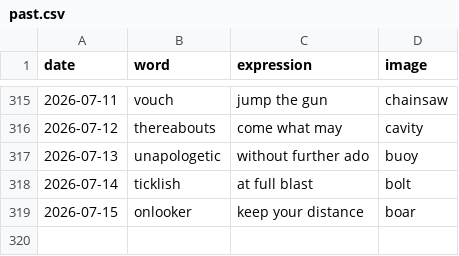
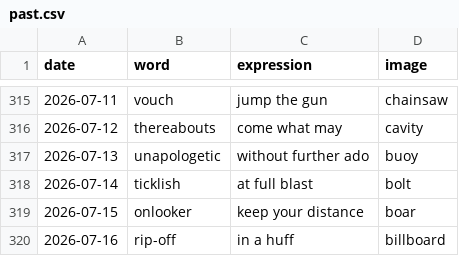
Before and after one commit to StaubOliver/wow, a CSV file: past.csv, drawn as a sheet; only a part is shown, gaps mark what is left out; the diff names each change by its address in the sheet, - before the commit and + after, or states it on an @@ line.

```diff
--- a/past.csv
+++ b/past.csv
+row 320: 2026-07-16 | rip-off | in a huff | billboard
```
Also changed, not shown: past_fr.csv, 2 other files.
